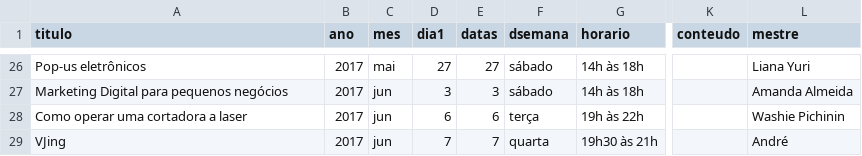
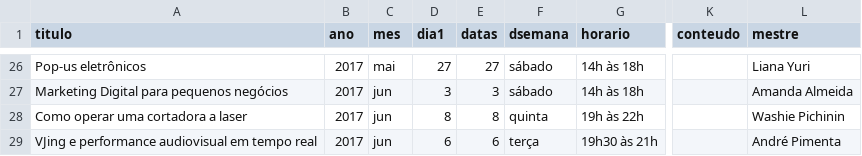
Before and after one commit to linalopes/lilo-site, a CSV file: _data/eventos.csv, drawn as a sheet; only a part is shown, gaps mark what is left out; the diff covers the shown part only; the diff names each change by its address in the sheet, - before the commit and + after, or states it on an @@ line.

Commit message:
atualizado

```diff
--- a/_data/eventos.csv
+++ b/_data/eventos.csv
-D28 (dia1): 6
+D28 (dia1): 8
-E28 (datas): 6
+E28 (datas): 8
-F28 (dsemana): terça
+F28 (dsemana): quinta
-A29 (titulo): VJing
+A29 (titulo): VJing e performance audiovisual em tempo real
-D29 (dia1): 7
+D29 (dia1): 6
-E29 (datas): 7
+E29 (datas): 6
-F29 (dsemana): quarta
+F29 (dsemana): terça
-L29 (mestre): André
+L29 (mestre): André Pimenta
```
Also changed, not shown: 2 added rows and 16 edited cells elsewhere in this file.
